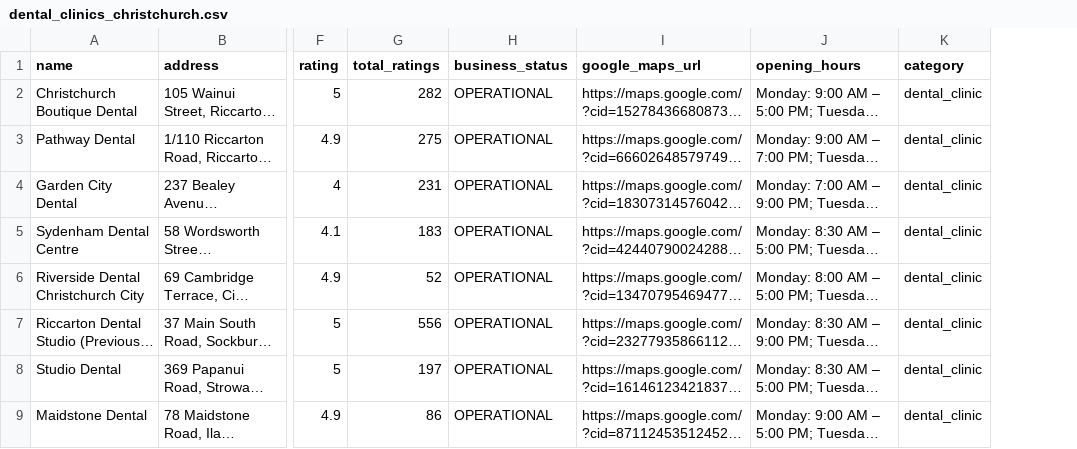
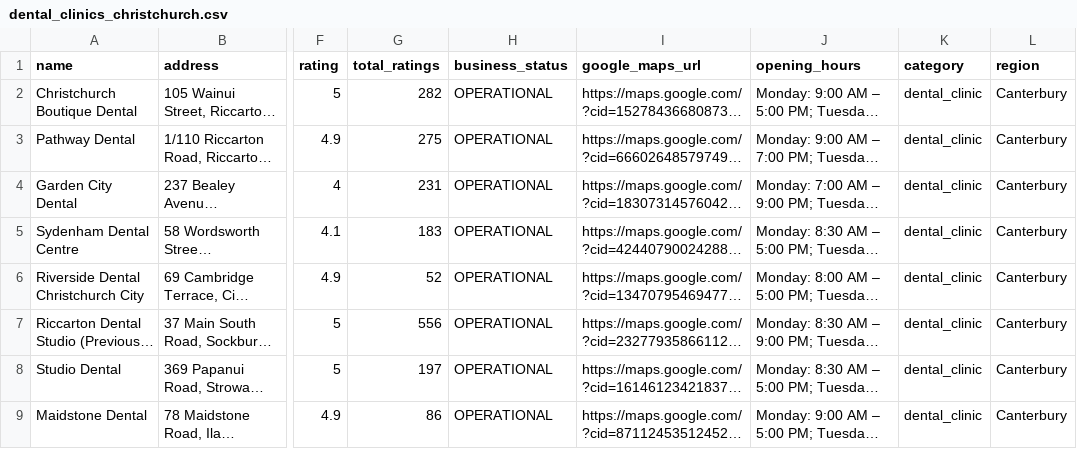
Before and after one commit to The-Directory-Guys/Dental.Directory, a CSV file: dental_clinics_christchurch.csv, drawn as a sheet; only a part is shown, gaps mark what is left out; long unchanged cells end in …; the diff names each change by its address in the sheet, - before the commit and + after, or states it on an @@ line.

```diff
--- a/dental_clinics_christchurch.csv
+++ b/dental_clinics_christchurch.csv
+column L (region), rows 2-9: all Canterbury
```
Also changed, not shown: dental_clinics_canterbury.csv, dental_clinics_marlborough.csv.
